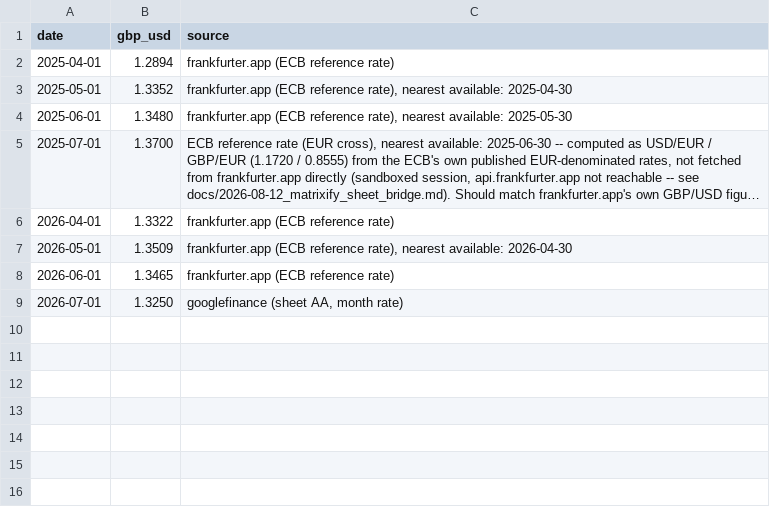
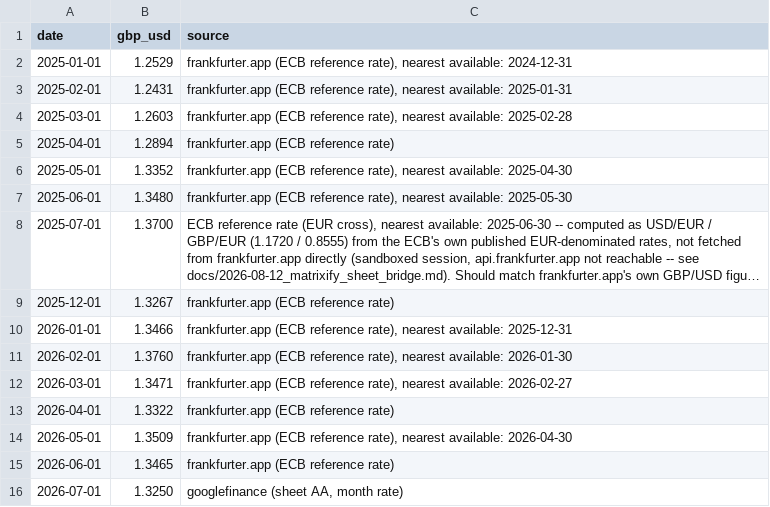
Before and after one commit to plank-lena/plank-data, a CSV file: fx_rates.csv, drawn as a sheet; long unchanged cells end in …; the diff names each change by its address in the sheet, - before the commit and + after, or states it on an @@ line.

Commit message:
Seed 2026-08 GBP/USD rate

```diff
--- a/fx_rates.csv
+++ b/fx_rates.csv
+row 2: 2025-01-01 | 1.2529 | frankfurter.app (ECB reference rate), nearest available: 2024-12-31
+row 3: 2025-02-01 | 1.2431 | frankfurter.app (ECB reference rate), nearest available: 2025-01-31
+row 4: 2025-03-01 | 1.2603 | frankfurter.app (ECB reference rate), nearest available: 2025-02-28
+row 9: 2025-12-01 | 1.3267 | frankfurter.app (ECB reference rate)
+row 10: 2026-01-01 | 1.3466 | frankfurter.app (ECB reference rate), nearest available: 2025-12-31
+row 11: 2026-02-01 | 1.3760 | frankfurter.app (ECB reference rate), nearest available: 2026-01-30
+row 12: 2026-03-01 | 1.3471 | frankfurter.app (ECB reference rate), nearest available: 2026-02-27
```
